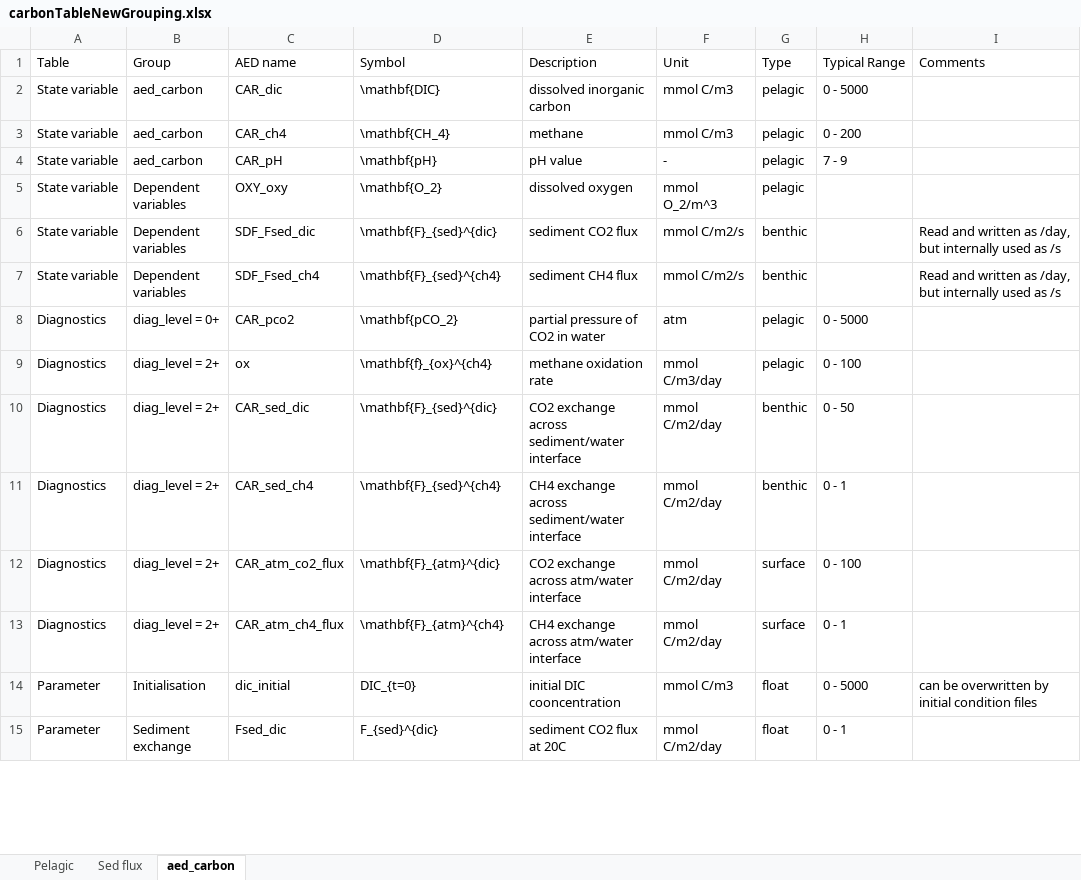
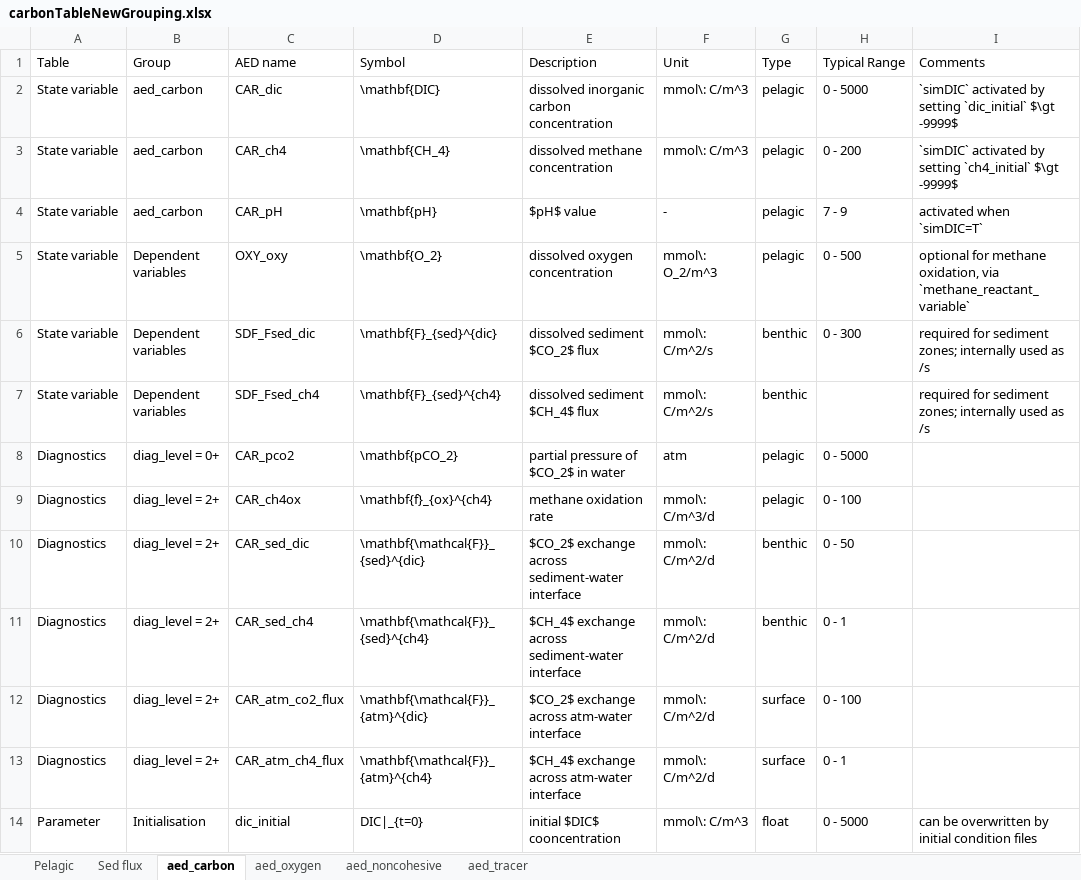
Before and after one commit to AquaticEcoDynamics/aed-science, an Excel workbook: tables/carbonTableNewGrouping.xlsx, sheet aed_carbon, drawn as a sheet; only a part is shown; values as stored, in another font and other column widths than the file's, no cell formats; removed rows and columns are numbered as before the commit, all else as after; the diff covers the shown part only; the diff names each change by its address in the sheet, - before the commit and + after, or states it on an @@ line.

Commit message:
oxy tables

```diff
--- a/tables/carbonTableNewGrouping.xlsx (sheet aed_carbon)
+++ b/tables/carbonTableNewGrouping.xlsx (sheet aed_carbon)
+sheet tab: aed_oxygen
+sheet tab: aed_noncohesive
+sheet tab: aed_tracer
-E2 (Description): dissolved inorganic carbon
+E2 (Description): dissolved inorganic carbon concentration
-F2:F3 (Unit): mmol C/m3
+F2:F3 (Unit): mmol\: C/m^3
-I2 (Comments): (empty)
+I2 (Comments): `simDIC` activated by setting `dic_initial` $\gt -9999$
-E3 (Description): methane
+E3 (Description): dissolved methane concentration
-I3 (Comments): (empty)
+I3 (Comments): `simDIC` activated by setting `ch4_initial` $\gt -9999$
-E4 (Description): pH value
+E4 (Description): $pH$ value
-I4 (Comments): (empty)
+I4 (Comments): activated when `simDIC=T`
-E5 (Description): dissolved oxygen
+E5 (Description): dissolved oxygen concentration
-F5 (Unit): mmol O_2/m^3
+F5 (Unit): mmol\: O_2/m^3
-H5 (Typical Range): (empty)
+H5 (Typical Range): 0 - 500
-I5 (Comments): (empty)
+I5 (Comments): optional for methane oxidation, via `methane_reactant_variable`
-E6 (Description): sediment CO2 flux
+E6 (Description): dissolved sediment $CO_2$ flux
-F6:F7 (Unit): mmol C/m2/s
+F6:F7 (Unit): mmol\: C/m^2/s
-H6 (Typical Range): (empty)
+H6 (Typical Range): 0 - 300
-I6:I7 (Comments): Read and written as /day, but internally used…
+I6:I7 (Comments): required for sediment zones; internally used…
-E7 (Description): sediment CH4 flux
+E7 (Description): dissolved sediment $CH_4$ flux
-E8 (Description): partial pressure of CO2 in water
+E8 (Description): partial pressure of $CO_2$ in water
-C9 (AED name): ox
+C9 (AED name): CAR_ch4ox
-F9 (Unit): mmol C/m3/day
+F9 (Unit): mmol\: C/m^3/d
-D10 (Symbol): \mathbf{F}_{sed}^{dic}
+D10 (Symbol): \mathbf{\mathcal{F}}_{sed}^{dic}
-E10 (Description): CO2 exchange across sediment/water interface
+E10 (Description): $CO_2$ exchange across sediment-water interface
-F10:F13 (Unit): mmol C/m2/day
+F10:F13 (Unit): mmol\: C/m^2/d
-D11 (Symbol): \mathbf{F}_{sed}^{ch4}
+D11 (Symbol): \mathbf{\mathcal{F}}_{sed}^{ch4}
-E11 (Description): CH4 exchange across sediment/water interface
+E11 (Description): $CH_4$ exchange across sediment-water interface
-D12 (Symbol): \mathbf{F}_{atm}^{dic}
+D12 (Symbol): \mathbf{\mathcal{F}}_{atm}^{dic}
-E12 (Description): CO2 exchange across atm/water interface
+E12 (Description): $CO_2$ exchange across atm-water interface
-D13 (Symbol): \mathbf{F}_{atm}^{ch4}
+D13 (Symbol): \mathbf{\mathcal{F}}_{atm}^{ch4}
-E13 (Description): CH4 exchange across atm/water interface
+E13 (Description): $CH_4$ exchange across atm-water interface
-D14 (Symbol): DIC_{t=0}
+D14 (Symbol): DIC|_{t=0}
-E14 (Description): initial DIC cooncentration
+E14 (Description): initial $DIC$ cooncentration
-F14 (Unit): mmol C/m3
+F14 (Unit): mmol\: C/m^3
-row 15: Parameter | Sediment exchange | Fsed_dic | F_{sed}^{dic} | sediment CO2 flux at 20C | mmol C/m2/day | float | 0 - 1
```
Also changed, not shown: 15 added rows, 15 removed rows and 18 edited cells elsewhere in this sheet, cell formats, 46 other files.
